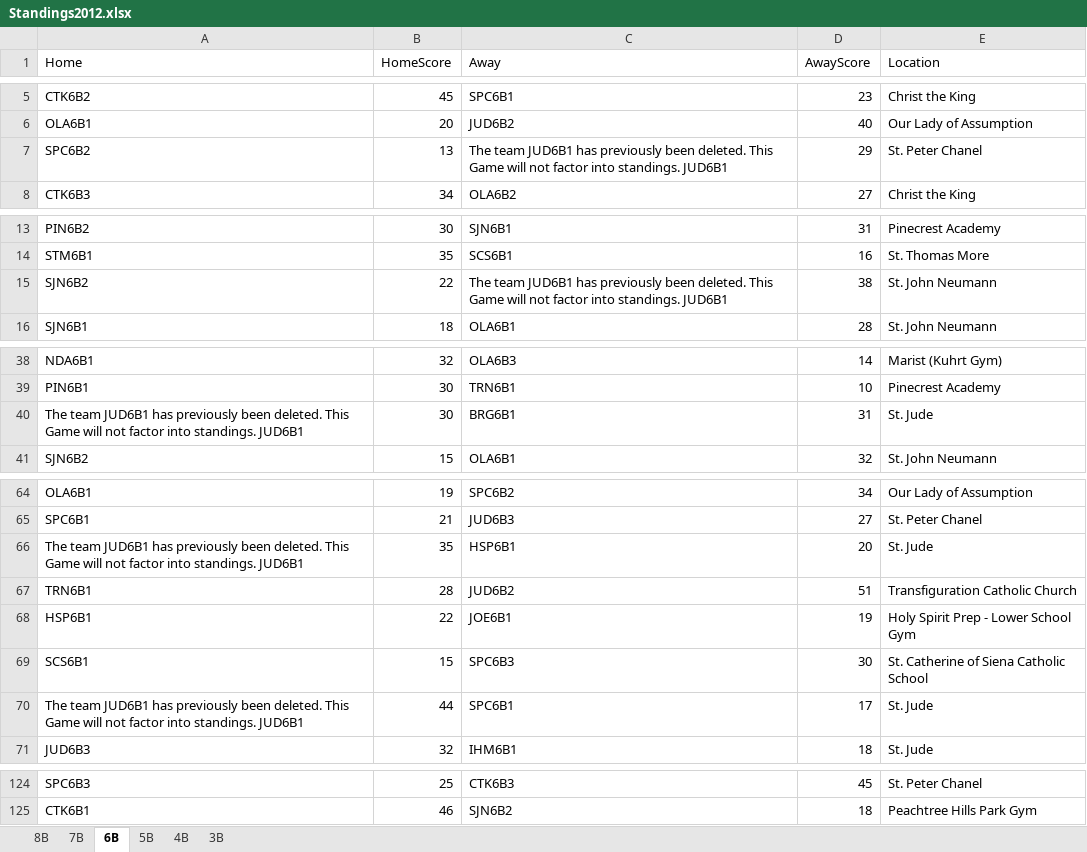
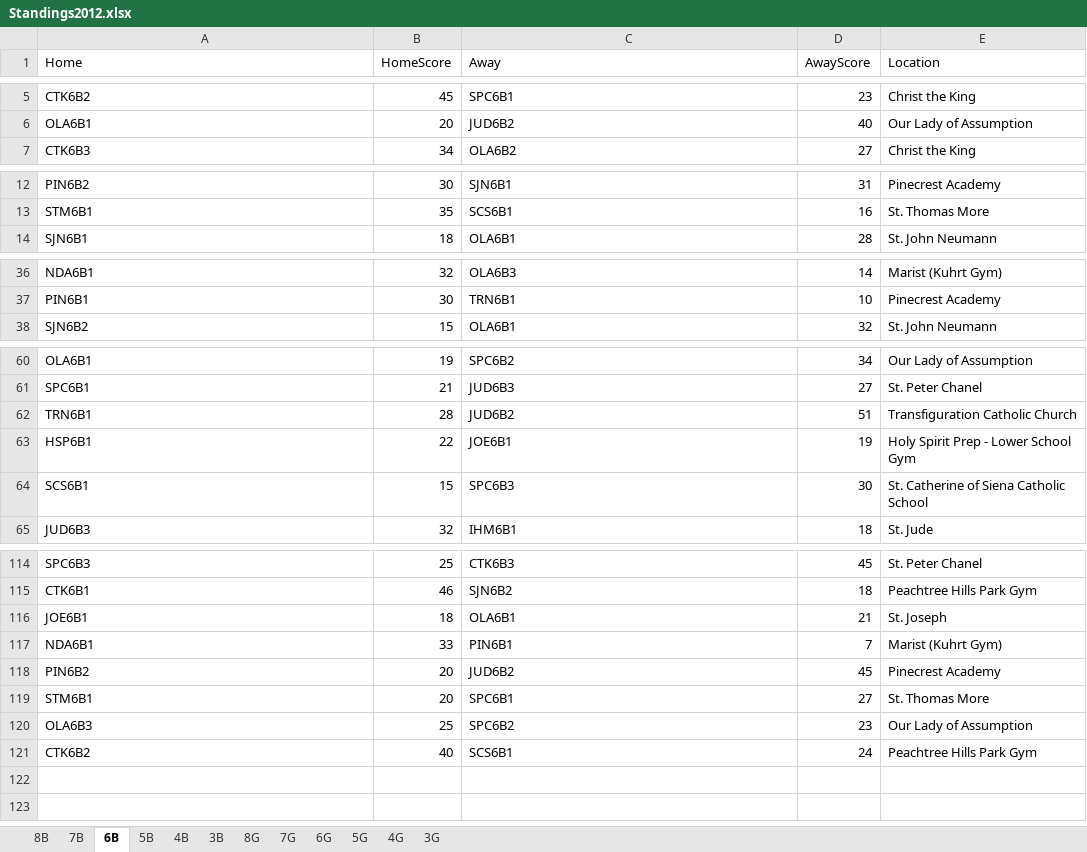
Before and after one commit to jrmuller00/cmla, an Excel workbook: Standings2012.xlsx, sheet 6B, drawn as a sheet; only a part is shown, gaps mark what is left out; values as stored, in another font and other column widths than the file's, no borders; removed rows and columns are numbered as before the commit, all else as after; the diff covers the shown part only; the diff names each change by its address in the sheet, - before the commit and + after, or states it on an @@ line.

```diff
--- a/Standings2012.xlsx (sheet 6B)
+++ b/Standings2012.xlsx (sheet 6B)
+sheet tab: 8G
+sheet tab: 7G
+sheet tab: 6G
+sheet tab: 5G
+sheet tab: 4G
+sheet tab: 3G
-row 7: SPC6B2 | 13 | The team JUD6B1 has previously been deleted. This Game will not factor into standings. JUD6B1 | 29 | St. Peter Chanel
-row 15: SJN6B2 | 22 | The team JUD6B1 has previously been deleted. This Game will not factor into standings. JUD6B1 | 38 | St. John Neumann
-row 40: The team JUD6B1 has previously been deleted. This Game will not factor into standings. JUD6B1 | 30 | BRG6B1 | 31 | St. Jude
-row 66: The team JUD6B1 has previously been deleted. This Game will not factor into standings. JUD6B1 | 35 | HSP6B1 | 20 | St. Jude
-row 70: The team JUD6B1 has previously been deleted. This Game will not factor into standings. JUD6B1 | 44 | SPC6B1 | 17 | St. Jude
+row 116: JOE6B1 | 18 | OLA6B1 | 21 | St. Joseph
+row 117: NDA6B1 | 33 | PIN6B1 | 7 | Marist (Kuhrt Gym)
+row 118: PIN6B2 | 20 | JUD6B2 | 45 | Pinecrest Academy
+row 119: STM6B1 | 20 | SPC6B1 | 27 | St. Thomas More
+row 120: OLA6B3 | 25 | SPC6B2 | 23 | Our Lady of Assumption
+row 121: CTK6B2 | 40 | SCS6B1 | 24 | Peachtree Hills Park Gym
```
Also changed, not shown: 5 removed rows elsewhere in this sheet, sheet 7B, 14 other files.
